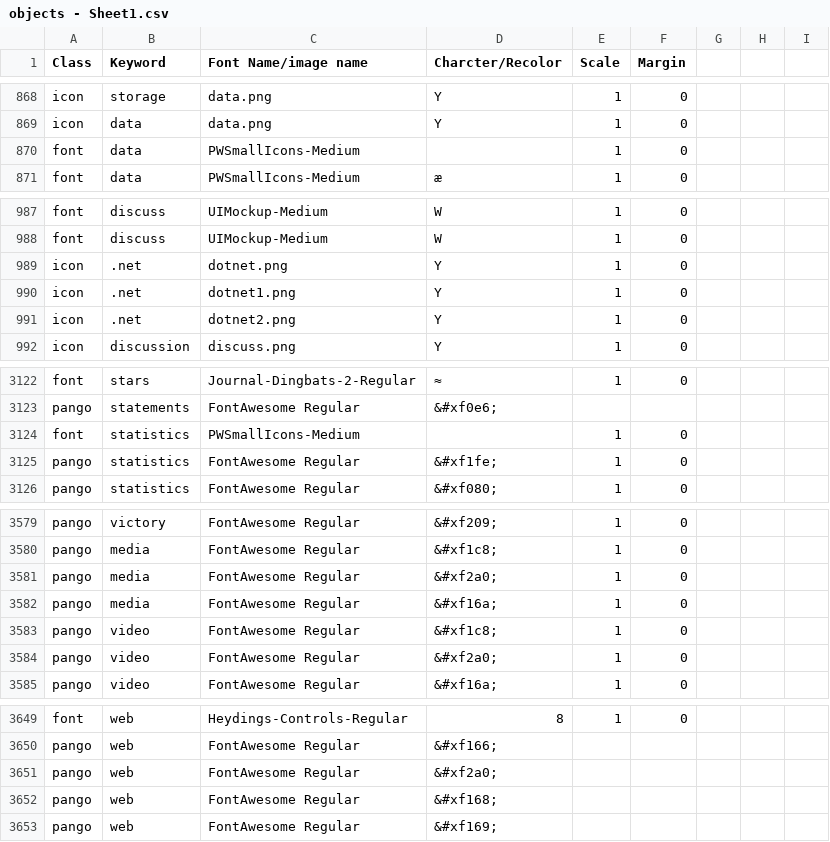
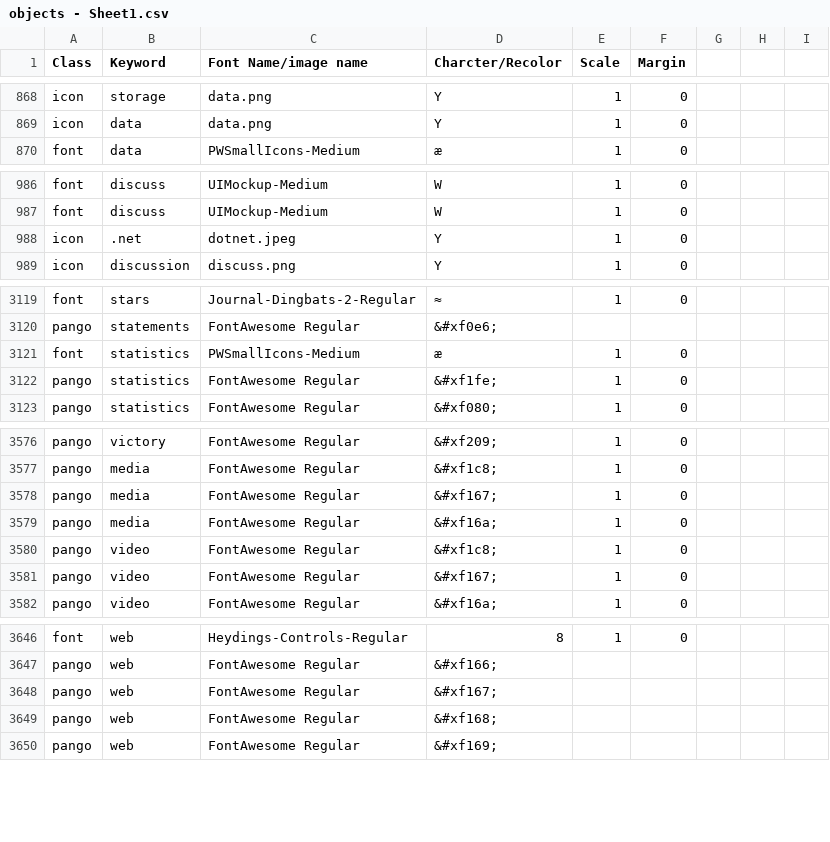
Before and after one commit to aditya-agarkar/snapmagick, a CSV file: MetaData/objects - Sheet1.csv, drawn as a sheet; only a part is shown, gaps mark what is left out; the diff covers the shown part only.

Commit message:
changed metadata

```diff
--- a/MetaData/objects - Sheet1.csv
+++ b/MetaData/objects - Sheet1.csv
@@ -869,3 +869,2 @@ icon,storage,data.png,Y,1,0,,,
 icon,data,data.png,Y,1,0,,,
-font,data,PWSmallIcons-Medium,,1,0,,,
 font,data,PWSmallIcons-Medium,æ,1,0,,,
@@ -988,5 +987,3 @@ font,discuss,UIMockup-Medium,W,1,0,,,
 font,discuss,UIMockup-Medium,W,1,0,,,
-icon,.net,dotnet.png,Y,1,0,,,
-icon,.net,dotnet1.png,Y,1,0,,,
-icon,.net,dotnet2.png,Y,1,0,,,
+icon,.net,dotnet.jpeg,Y,1,0,,,
 icon,discussion,discuss.png,Y,1,0,,,
@@ -3123,3 +3120,3 @@ font,stars,Journal-Dingbats-2-Regular,≈,1,0,,,
 pango,statements,FontAwesome Regular,&#xf0e6;,,,,,
-font,statistics,PWSmallIcons-Medium,,1,0,,,
+font,statistics,PWSmallIcons-Medium,æ,1,0,,,
 pango,statistics,FontAwesome Regular,&#xf1fe;,1,0,,,
@@ -3580,6 +3577,6 @@ pango,victory,FontAwesome Regular,&#xf209;,1,0,,,
 pango,media,FontAwesome Regular,&#xf1c8;,1,0,,,
-pango,media,FontAwesome Regular,&#xf2a0;,1,0,,,
+pango,media,FontAwesome Regular,&#xf167;,1,0,,,
 pango,media,FontAwesome Regular,&#xf16a;,1,0,,,
 pango,video,FontAwesome Regular,&#xf1c8;,1,0,,,
-pango,video,FontAwesome Regular,&#xf2a0;,1,0,,,
+pango,video,FontAwesome Regular,&#xf167;,1,0,,,
 pango,video,FontAwesome Regular,&#xf16a;,1,0,,,
@@ -3650,3 +3647,3 @@ font,web,Heydings-Controls-Regular,8,1,0,,,
 pango,web,FontAwesome Regular,&#xf166;,,,,,
-pango,web,FontAwesome Regular,&#xf2a0;,,,,,
+pango,web,FontAwesome Regular,&#xf167;,,,,,
 pango,web,FontAwesome Regular,&#xf168;,,,,,
```
Also changed, not shown: 2 edited cells elsewhere in this file.
